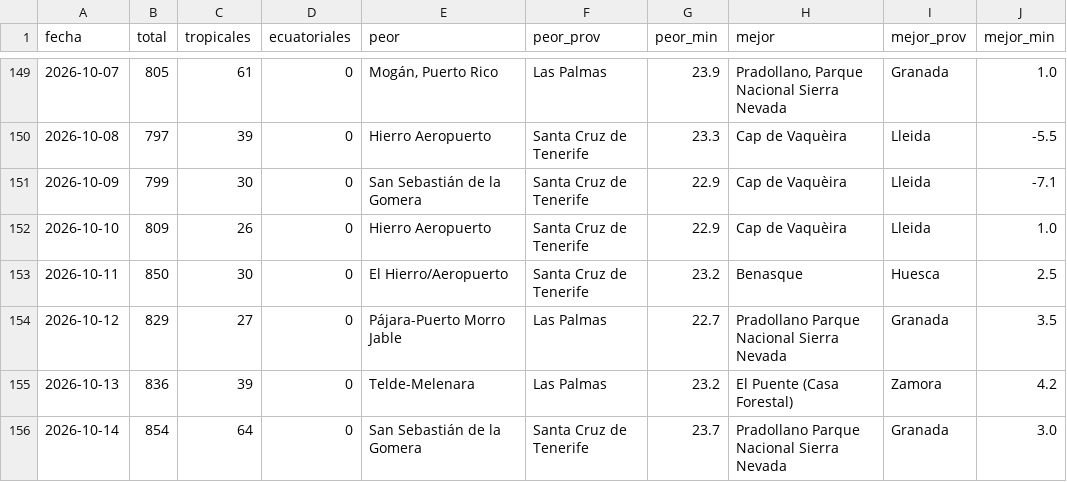
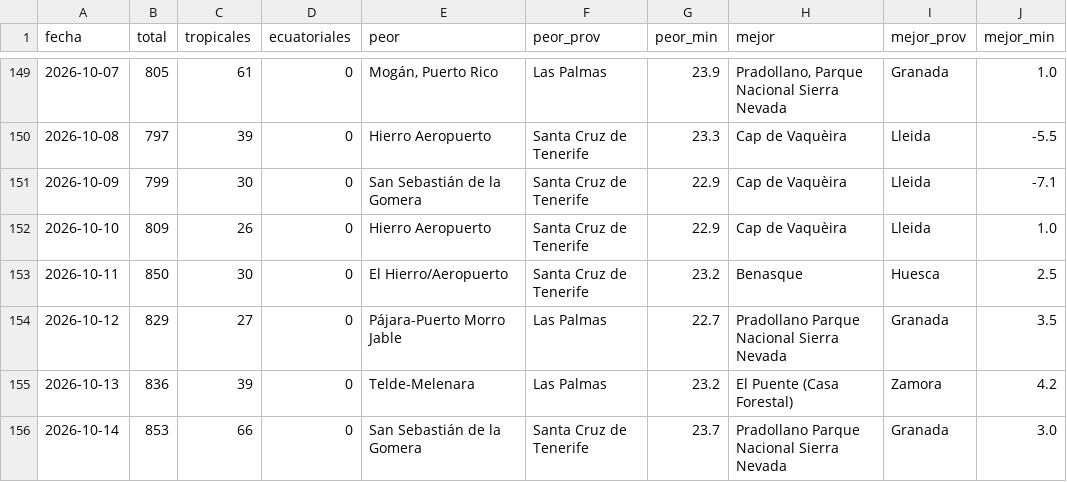
Before and after one commit to prestigyo/refugio-climatico, a CSV file: docs/parte/historial.csv, drawn as a sheet; only a part is shown, gaps mark what is left out.

```diff
--- a/docs/parte/historial.csv
+++ b/docs/parte/historial.csv
@@ -155,2 +155,2 @@ fecha,total,tropicales,ecuatoriales,peor,peor_prov,peor_min,mejor,mejor_prov,mej
 2026-10-13,836,39,0,Telde-Melenara,Las Palmas,23.2,El Puente (Casa Forestal),Zamora,4.2
-2026-10-14,854,64,0,San Sebastián de la Gomera,Santa Cruz de Tenerife,23.7,Pradollano Parque Nacional Sierra Nevada,Granada,3.0
+2026-10-14,853,66,0,San Sebastián de la Gomera,Santa Cruz de Tenerife,23.7,Pradollano Parque Nacional Sierra Nevada,Granada,3.0
```
Also changed, not shown: 6 other files.
